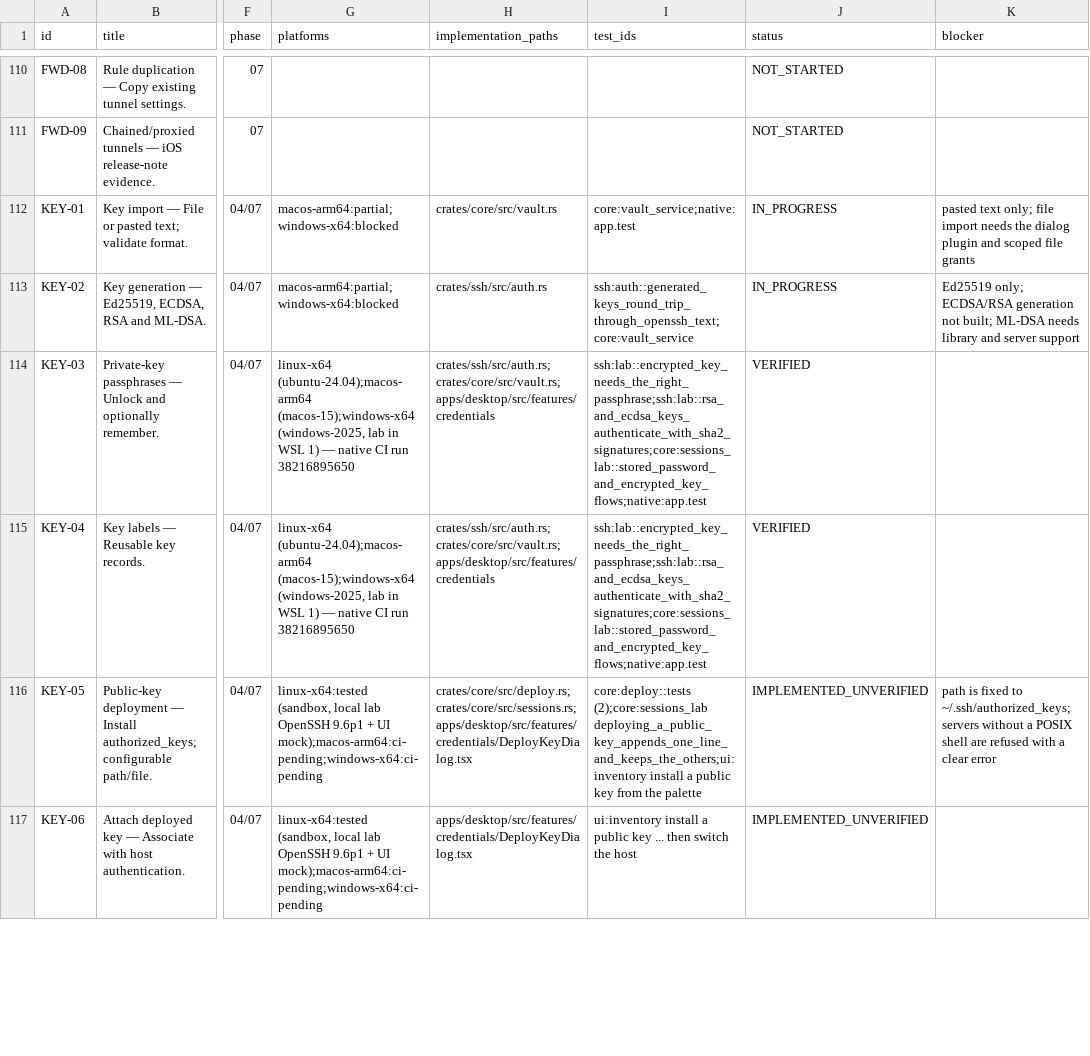
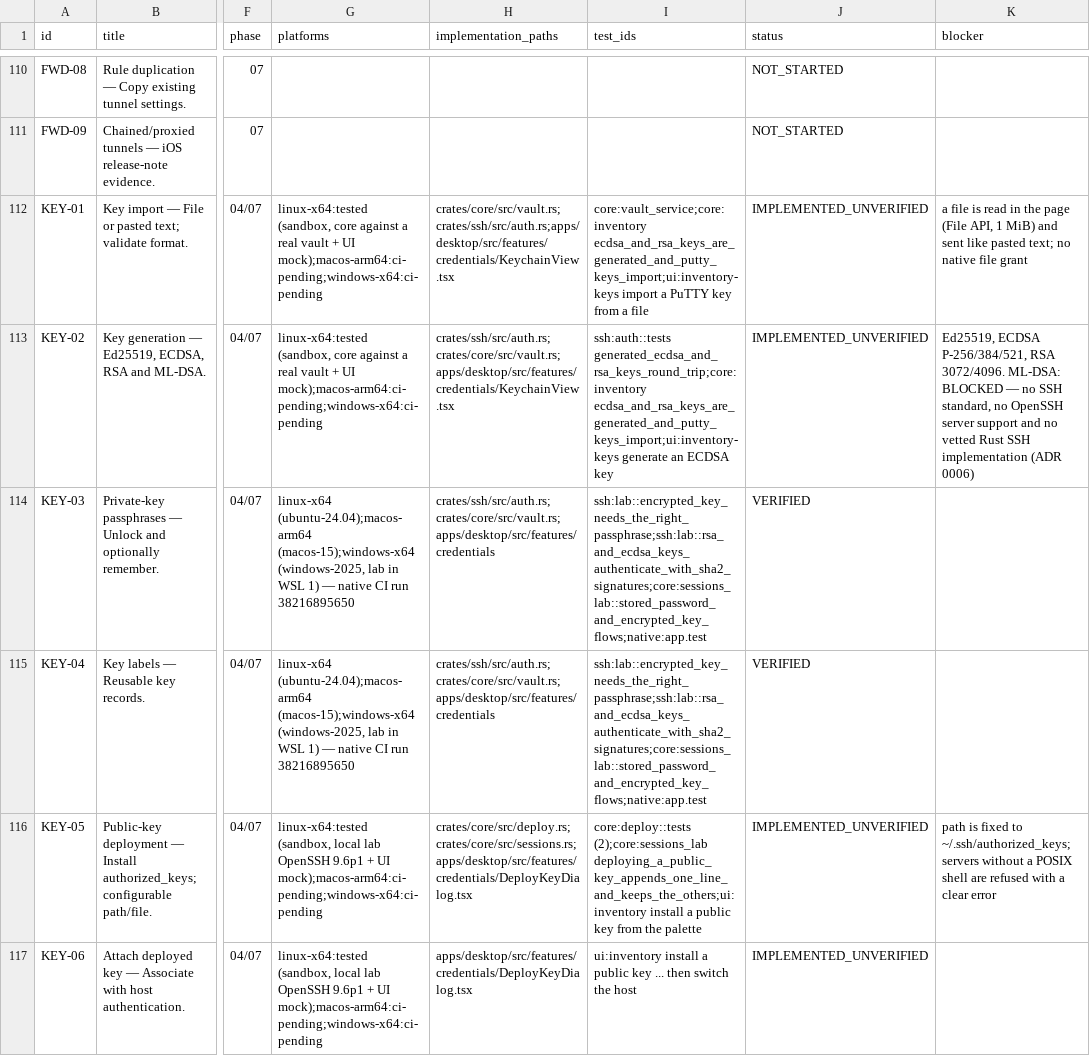
Before and after one commit to 2shiraz/tyrminal, a CSV file: docs/feature-matrix.csv, drawn as a sheet; only a part is shown, gaps mark what is left out; the diff covers the shown part only; the diff names each change by its address in the sheet, - before the commit and + after, or states it on an @@ line.

```diff
--- a/docs/feature-matrix.csv
+++ b/docs/feature-matrix.csv
-G112:G113 (platforms): macos-arm64:partial;windows-x64:blocked
+G112:G113 (platforms): linux-x64:tested (sandbox, core against a real vault + UI mock);macos-arm64:ci-pending;windows-x64:ci-pending
-H112 (implementation_paths): crates/core/src/vault.rs
+H112 (implementation_paths): crates/core/src/vault.rs;crates/ssh/src/auth.rs;apps/desktop/src/features/credentials/KeychainView.tsx
-I112 (test_ids): core:vault_service;native:app.test
+I112 (test_ids): core:vault_service;core:inventory ecdsa_and_rsa_keys_are_generated_and_putty_keys_import;ui:inventory-keys import a PuTTY key from a file
-J112:J113 (status): IN_PROGRESS
+J112:J113 (status): IMPLEMENTED_UNVERIFIED
-K112 (blocker): pasted text only; file import needs the dialog plugin and scoped file grants
+K112 (blocker): a file is read in the page (File API, 1 MiB) and sent like pasted text; no native file grant
-H113 (implementation_paths): crates/ssh/src/auth.rs
+H113 (implementation_paths): crates/ssh/src/auth.rs;crates/core/src/vault.rs;apps/desktop/src/features/credentials/KeychainView.tsx
-I113 (test_ids): ssh:auth::generated_keys_round_trip_through_openssh_text;core:vault_service
+I113 (test_ids): ssh:auth::tests generated_ecdsa_and_rsa_keys_round_trip;core:inventory ecdsa_and_rsa_keys_are_generated_and_putty_keys_import;ui:inventory-keys generate an ECDSA key
-K113 (blocker): Ed25519 only; ECDSA/RSA generation not built; ML-DSA needs library and server support
+K113 (blocker): Ed25519, ECDSA P-256/384/521, RSA 3072/4096. ML-DSA: BLOCKED — no SSH standard, no OpenSSH server support and no vetted Rust SSH implementation (ADR 0006)
```
Also changed, not shown: 30 edited cells elsewhere in this file, 33 other files.
